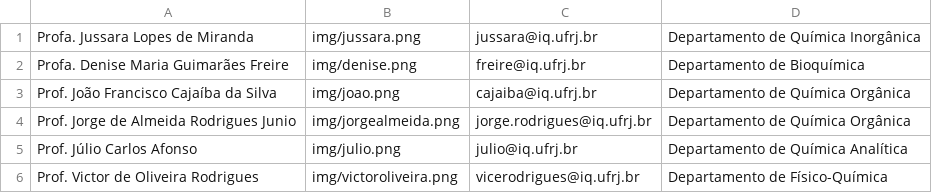
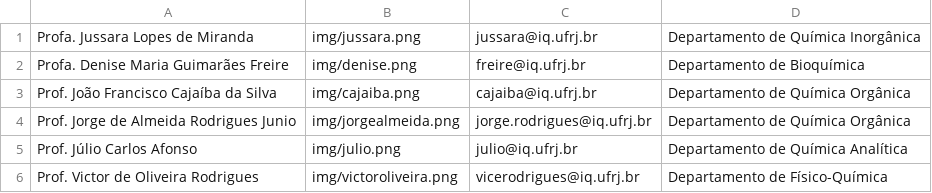
Before and after one commit to netunodigital/prh20, a CSV file: comissao.csv, drawn as a sheet.

Commit message:
Update comissao.csv

```diff
--- a/comissao.csv
+++ b/comissao.csv
@@ -2,3 +2,3 @@
 Profa. Denise Maria Guimarães Freire;img/denise.png;freire@iq.ufrj.br;Departamento de Bioquímica
-Prof. João Francisco Cajaíba da Silva;img/joao.png;cajaiba@iq.ufrj.br;Departamento de Química Orgânica
+Prof. João Francisco Cajaíba da Silva;img/cajaiba.png;cajaiba@iq.ufrj.br;Departamento de Química Orgânica
 Prof. Jorge de Almeida Rodrigues Junio;img/jorgealmeida.png;jorge.rodrigues@iq.ufrj.br;Departamento de Química Orgânica
```
